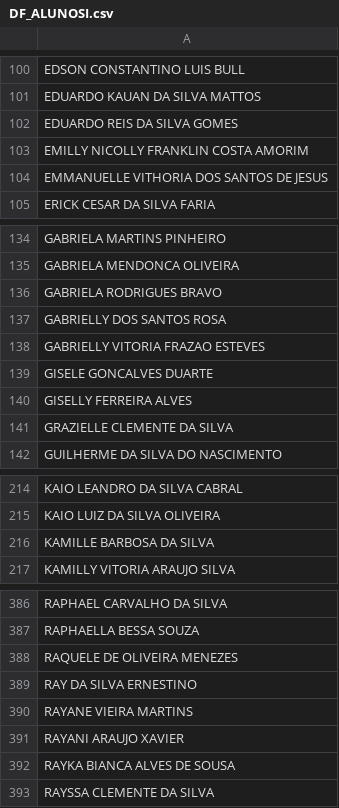
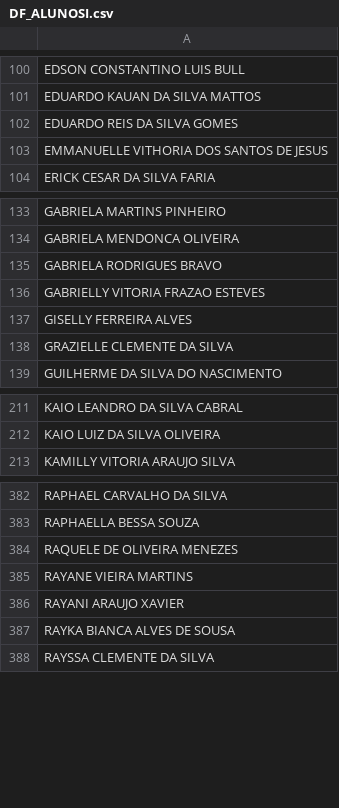
Before and after one commit to CaetaDesenv/caeta-desenv, a CSV file: DF_ALUNOSI.csv, drawn as a sheet; only a part is shown, gaps mark what is left out; the diff names each change by its address in the sheet, - before the commit and + after, or states it on an @@ line.

```diff
--- a/DF_ALUNOSI.csv
+++ b/DF_ALUNOSI.csv
-row 103: EMILLY NICOLLY FRANKLIN COSTA AMORIM
-row 137: GABRIELLY DOS SANTOS ROSA
-row 139: GISELE GONCALVES DUARTE
-row 216: KAMILLE BARBOSA DA SILVA
-row 389: RAY DA SILVA ERNESTINO
```
Also changed, not shown: DF_ALUNOS.csv, DF_BENEFICIOSI.csv, 9 other files.
